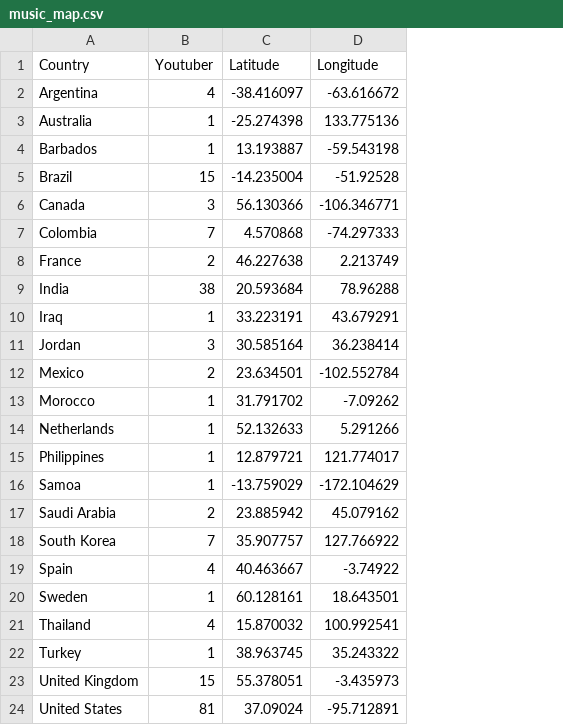
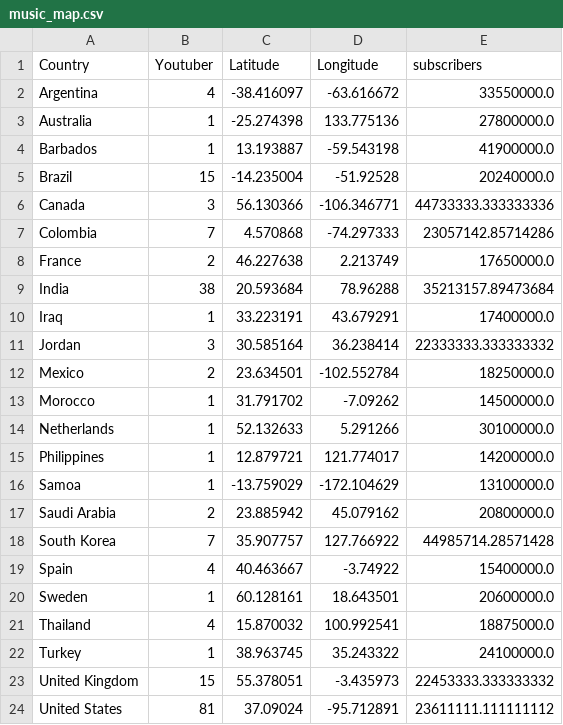
Before and after one commit to dongdiana/visualize_youtube_music, a CSV file: music_map.csv, drawn as a sheet; the diff names each change by its address in the sheet, - before the commit and + after, or states it on an @@ line.

Commit message:
Add files via upload

```diff
--- a/music_map.csv
+++ b/music_map.csv
+column E (subscribers), rows 2-24: 33550000.0 | 27800000.0 | 41900000.0 | 20240000.0 | 44733333.333333336 | 23057142.85714286 | 17650000.0 | 35213157.89473684 | 17400000.0 | 22333333.333333332 | 18250000.0 | 14500000.0 | 30100000.0 | 14200000.0 | 13100000.0 | 20800000.0 | 44985714.28571428 | 15400000.0 | 20600000.0 | 18875000.0 | 24100000.0 | 22453333.333333332 | 23611111.111111112
```
